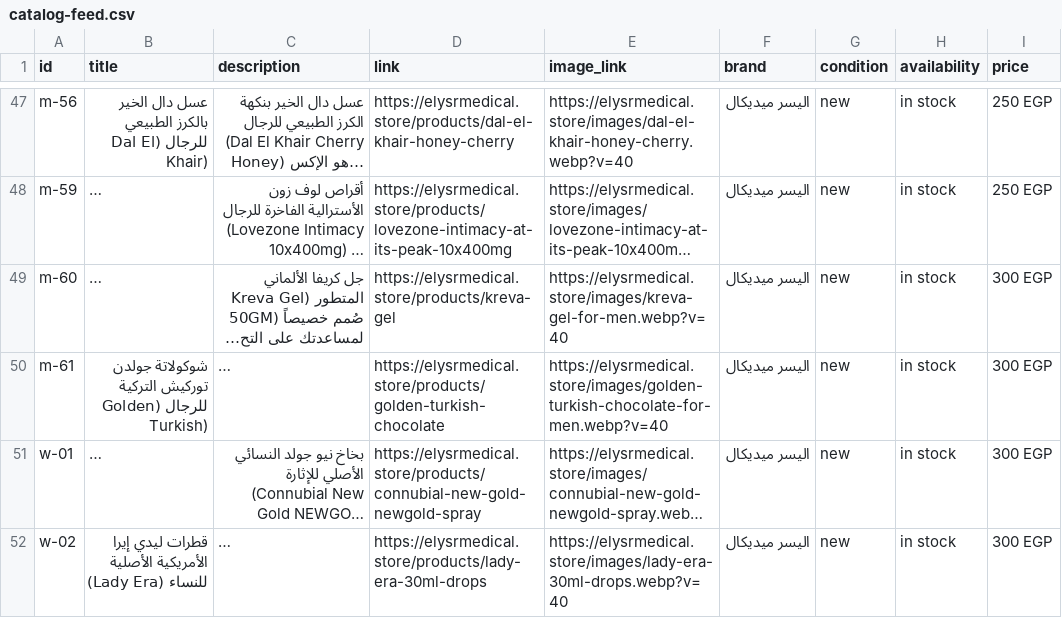
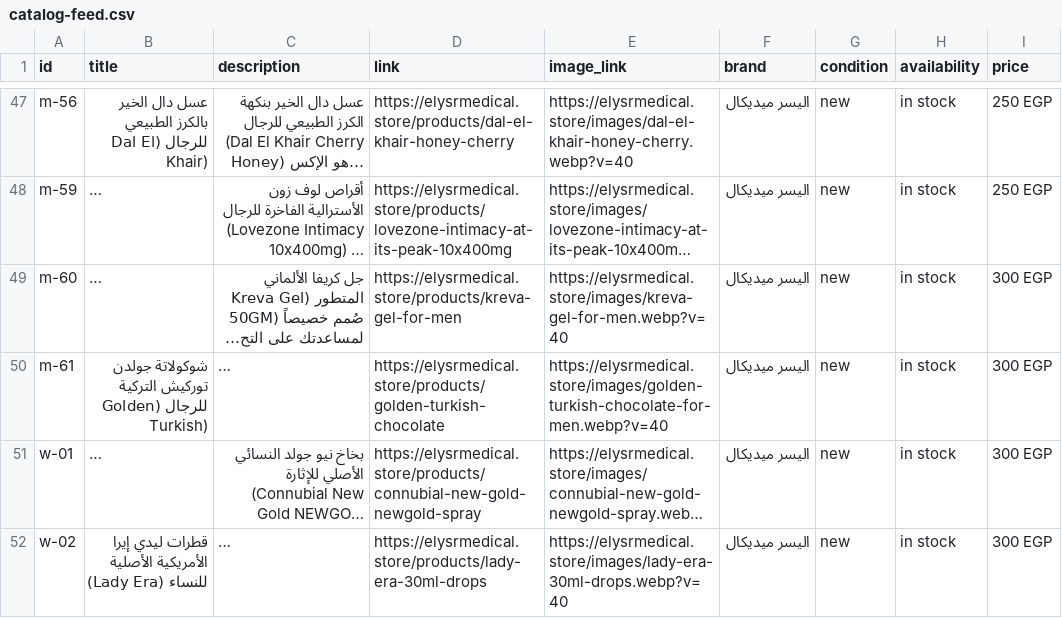
Before and after one commit to AhmedEideng/Elysr, a CSV file: public/catalog-feed.csv, drawn as a sheet; only a part is shown, gaps mark what is left out; long unchanged cells end in …; the diff names each change by its address in the sheet, - before the commit and + after, or states it on an @@ line.

Commit message:
feat(seo): kreva-gel-for-men becomes the primary Kreva URL (owner decision)
- Product slug swapped: kreva-gel -> kreva-gel-for-men (all references:
  product-reviews Kreva special-case, whatsapp/reviews tests)
- Redirects: kreva-gel and kreva now 301 to kreva-gel-for-men (old
  primary preserves equity), m-60 auto-updates via the sync script
- Sync script: removed the old for-men->gel alias (explicit deletion in
  vercel.json per the no-silent-drops rule) and added the missing
  /products/w-24 legacy alias the safety check surfaced
- Feed/sitemap/canonical/prerender regenerate from the new slug

```diff
--- a/public/catalog-feed.csv
+++ b/public/catalog-feed.csv
-D49 (link): https://elysrmedical.store/products/kreva-gel
+D49 (link): https://elysrmedical.store/products/kreva-gel-for-men
```
Also changed, not shown: 12 other files.
